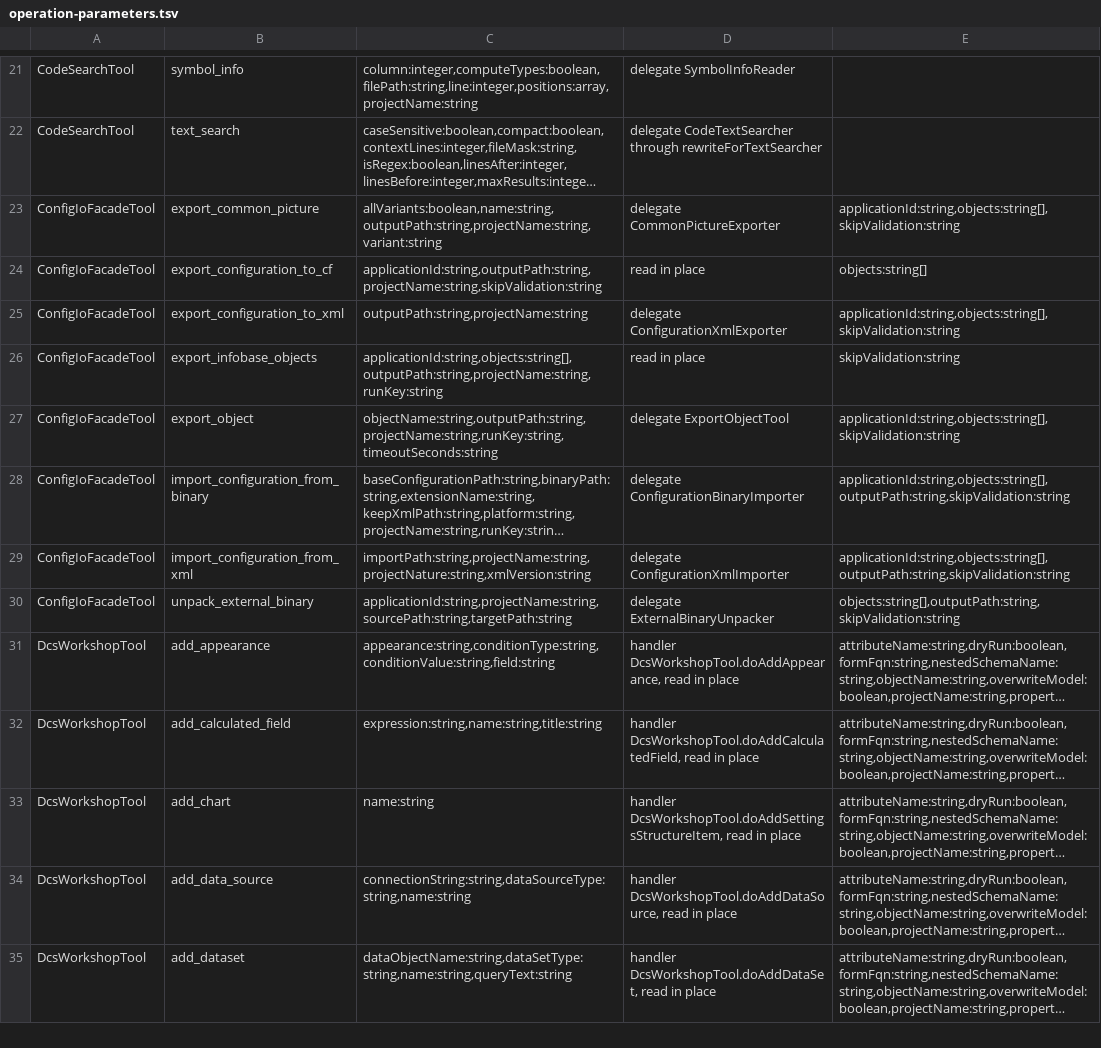
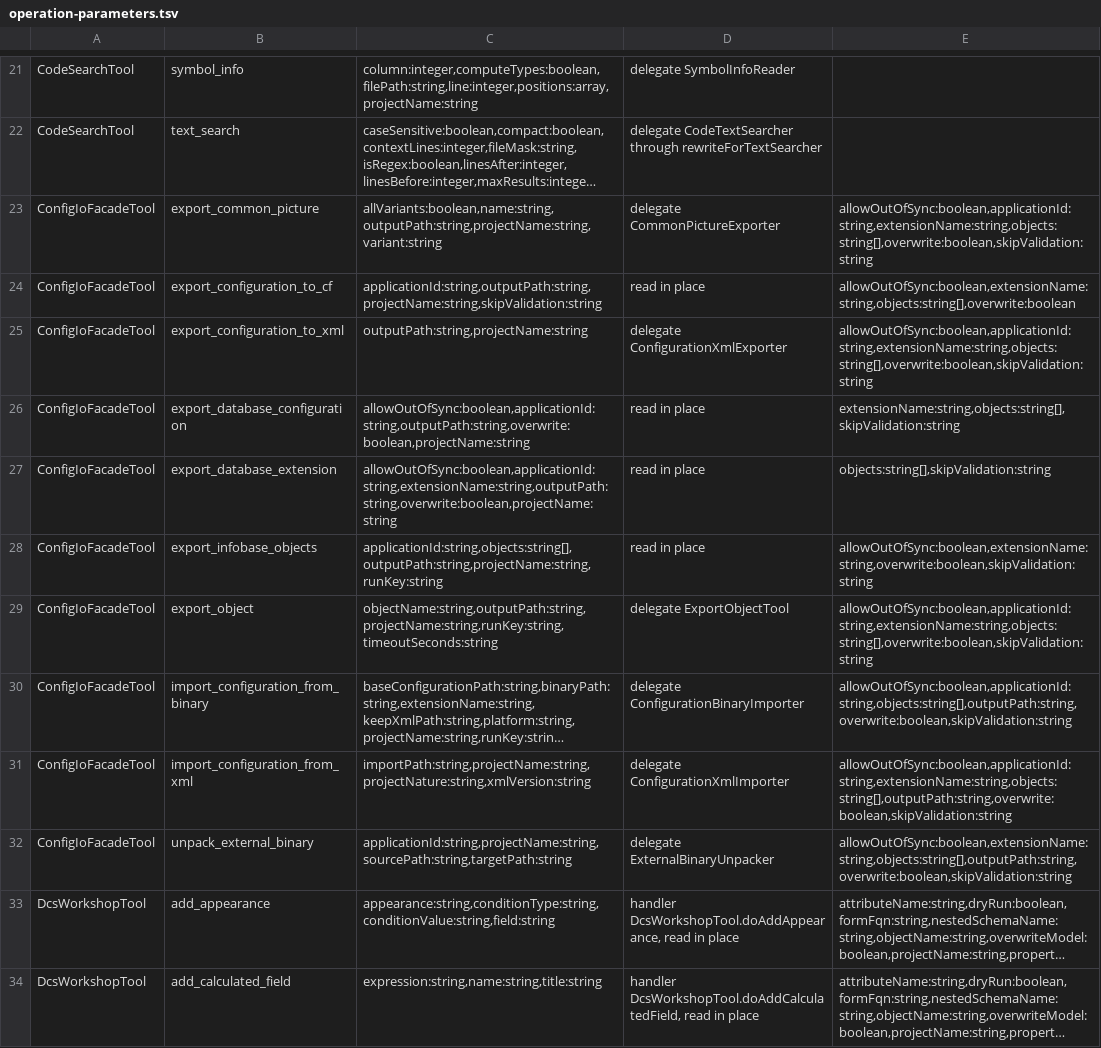
Before and after one commit to Desko77/ai-edt, a TSV file: mcp/bundles/ru.aiedt.mcp.server/schema/operation-parameters.tsv, drawn as a sheet; only a part is shown, gaps mark what is left out; the shorter side is filled out with more unchanged rows; long unchanged cells end in …; addresses are those after the commit; the diff names each change by its address in the sheet, - before the commit and + after, or states it on an @@ line.

Commit message:
Guarded .cf/.cfe database exports verify their result before placing it
config_io gains export_database_configuration and export_database_extension.
Both dump the infobase through a Designer into a temp file beside outputPath,
accept the result only when it exists, is non-empty and is newer than the
call, and move it into place afterwards. An existing destination is refused
with alreadyExists unless overwrite=true; an infobase whose equality state is
not EQUAL is refused with outOfSync unless allowOutOfSync=true. Both
operations are weighed as heavy spawns. export_configuration_to_cf and
export_extension keep their parameters and run through the same verified
path. The .epf/.erf dump verifies and moves its result the same way, so a
silent dump no longer leaves a previous file standing in for the result.

install_extension sets databaseUpdated only when the designer log confirms
the update; an update the log does not confirm adds databaseUpdateNote, and
one the log reports failed fails the call with databaseUpdateFailed. New
ErrorTags constants: outOfSync, databaseUpdateFailed. The schema declares
overwrite and allowOutOfSync; the frozen schema shape, the prose and weight
budgets, the operation-parameters catalog and the test-coverage census
follow.

```diff
--- a/mcp/bundles/ru.aiedt.mcp.server/schema/operation-parameters.tsv
+++ b/mcp/bundles/ru.aiedt.mcp.server/schema/operation-parameters.tsv
-E23: applicationId:string,objects:string[],skipValidation:string
+E23: allowOutOfSync:boolean,applicationId:string,extensionName:string,objects:string[],overwrite:boolean,skipValidation:string
-E24: objects:string[]
+E24: allowOutOfSync:boolean,extensionName:string,objects:string[],overwrite:boolean
-E25: applicationId:string,objects:string[],skipValidation:string
+E25: allowOutOfSync:boolean,applicationId:string,extensionName:string,objects:string[],overwrite:boolean,skipValidation:string
+row 26: ConfigIoFacadeTool | export_database_configuration | allowOutOfSync:boolean,applicationId:string,outputPath:string,overwrite:boolean,projectName:string | read in place | extensionName:string,objects:string[],skipValidation:string
+row 27: ConfigIoFacadeTool | export_database_extension | allowOutOfSync:boolean,applicationId:string,extensionName:string,outputPath:string,overwrite:boolean,projectName:string | read in place | objects:string[],skipValidation:string
-E28: skipValidation:string
+E28: allowOutOfSync:boolean,extensionName:string,overwrite:boolean,skipValidation:string
-E29: applicationId:string,objects:string[],skipValidation:string
+E29: allowOutOfSync:boolean,applicationId:string,extensionName:string,objects:string[],overwrite:boolean,skipValidation:string
-E30: applicationId:string,objects:string[],outputPath:string,skipValidation:string
+E30: allowOutOfSync:boolean,applicationId:string,objects:string[],outputPath:string,overwrite:boolean,skipValidation:string
-E31: applicationId:string,objects:string[],outputPath:string,skipValidation:string
+E31: allowOutOfSync:boolean,applicationId:string,extensionName:string,objects:string[],outputPath:string,overwrite:boolean,skipValidation:string
-E32: objects:string[],outputPath:string,skipValidation:string
+E32: allowOutOfSync:boolean,extensionName:string,objects:string[],outputPath:string,overwrite:boolean,skipValidation:string
```
Also changed, not shown: 16 other files.
